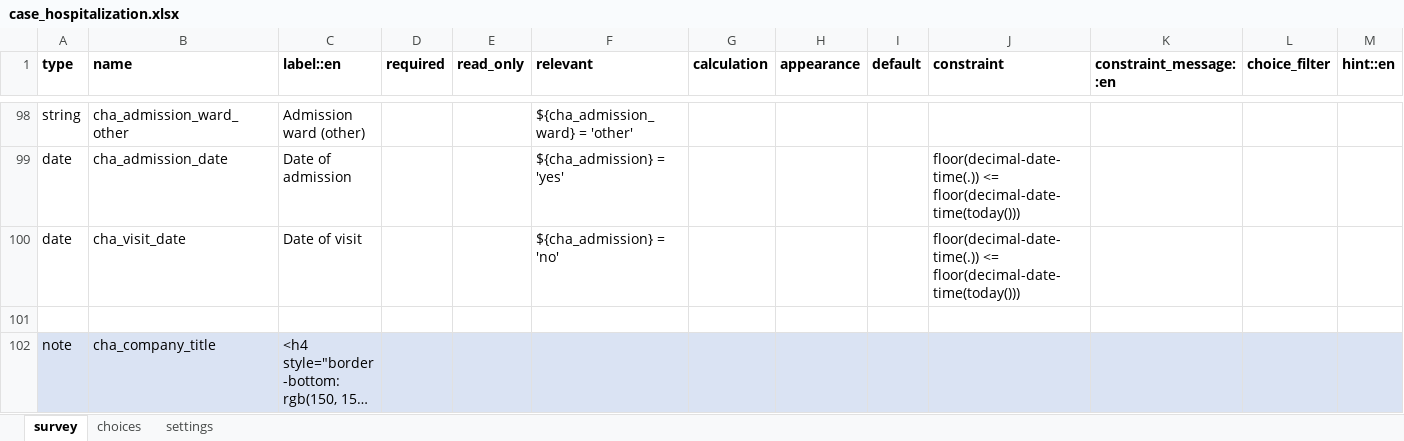
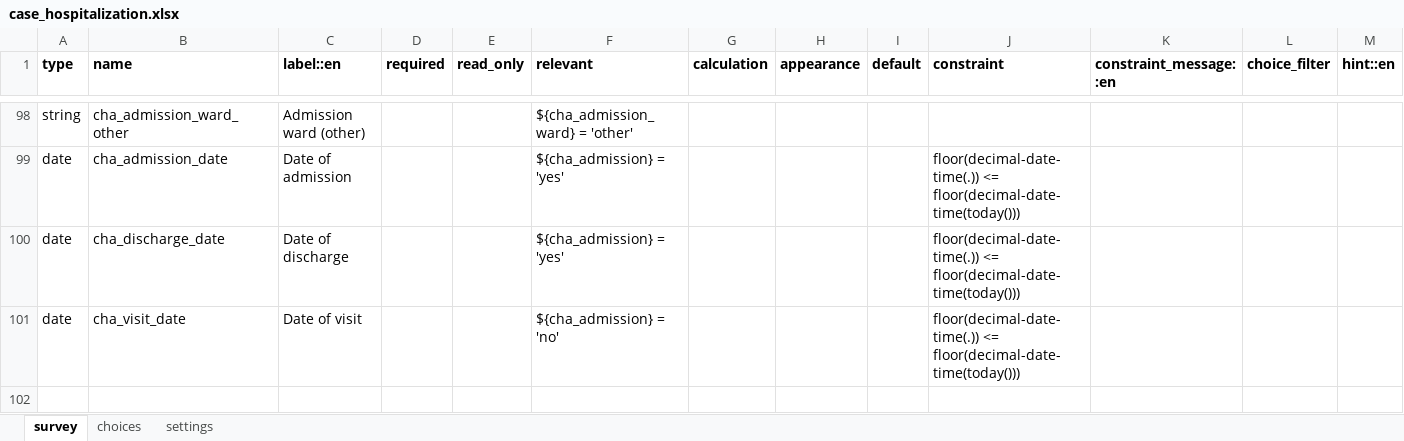
Before and after one commit to gmm2204/dmi-adam, an Excel workbook: config/forms/app/case_hospitalization.xlsx, sheet survey, drawn as a sheet; only a part is shown, gaps mark what is left out; the shorter side is filled out with more unchanged rows; long unchanged cells end in …; values as stored, in another font and other column widths than the file's, no borders; the diff names each change by its address in the sheet, - before the commit and + after, or states it on an @@ line.

```diff
--- a/config/forms/app/case_hospitalization.xlsx (sheet survey)
+++ b/config/forms/app/case_hospitalization.xlsx (sheet survey)
+row 100: date | cha_discharge_date | Date of discharge |  |  | ${cha_admission} = 'yes' |  |  |  | floor(decimal-date-time(.)) <= floor(decimal-date-time(today()))
```
Also changed, not shown: sheet choices, config/forms/contact/case-create.xlsx, config/forms/contact/case-edit.xlsx, 30 other files.
